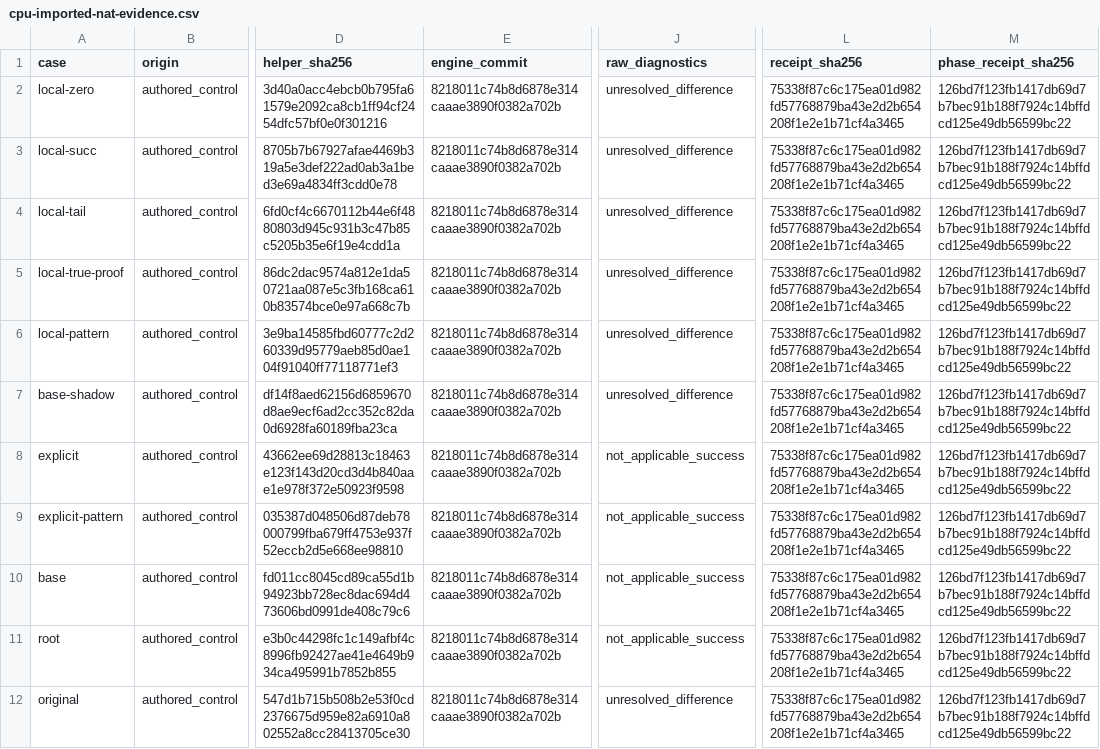
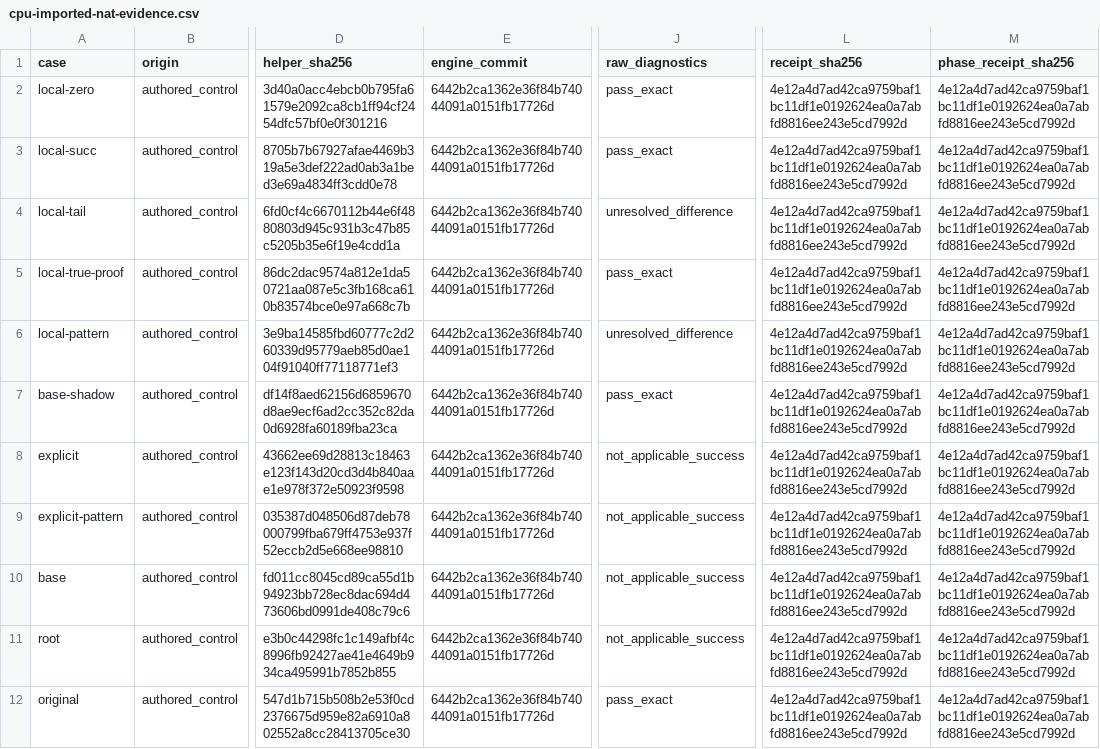
Before and after one commit to TeamDman/teamy-bend, a CSV file: docs/cpu-imported-nat-evidence.csv, drawn as a sheet; only a part is shown, gaps mark what is left out; the diff names each change by its address in the sheet, - before the commit and + after, or states it on an @@ line.

```diff
--- a/docs/cpu-imported-nat-evidence.csv
+++ b/docs/cpu-imported-nat-evidence.csv
-E2:E12 (engine_commit): 8218011c74b8d6878e314caaae3890f0382a702b
+E2:E12 (engine_commit): 6442b2ca1362e36f84b74044091a0151fb17726d
-J2:J3 (raw_diagnostics): unresolved_difference
+J2:J3 (raw_diagnostics): pass_exact
-L2:L12 (receipt_sha256): 75338f87c6c175ea01d982fd57768879ba43e2d2b654208f1e2e1b71cf4a3465
+L2:L12 (receipt_sha256): 4e12a4d7ad42ca9759baf1bc11df1e0192624ea0a7abfd8816ee243e5cd7992d
-M2:M12 (phase_receipt_sha256): 126bd7f123fb1417db69d7b7bec91b188f7924c14bffdcd125e49db56599bc22
+M2:M12 (phase_receipt_sha256): 4e12a4d7ad42ca9759baf1bc11df1e0192624ea0a7abfd8816ee243e5cd7992d
-J5 (raw_diagnostics): unresolved_difference
+J5 (raw_diagnostics): pass_exact
-J7 (raw_diagnostics): unresolved_difference
+J7 (raw_diagnostics): pass_exact
-J12 (raw_diagnostics): unresolved_difference
+J12 (raw_diagnostics): pass_exact
```
Also changed, not shown: docs/cpu-checking-control-evidence.csv, docs/cpu-checking-evidence.csv, 9 other files.
